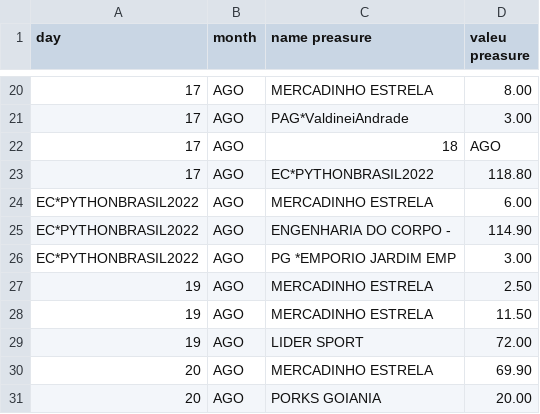
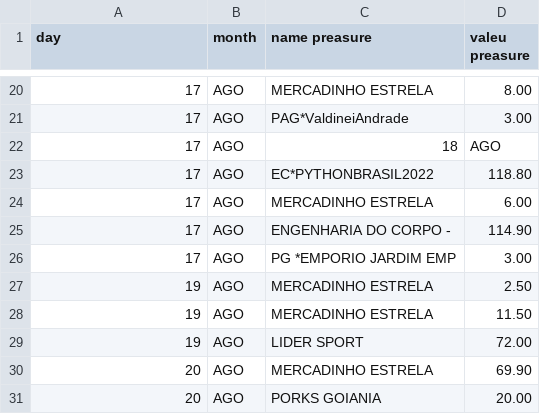
Before and after one commit to witorsather/python-web-scraping-bradesco-bank-card, a CSV file: python-web-scraping-bradesco-bank-card/card.csv, drawn as a sheet; only a part is shown, gaps mark what is left out; the diff covers the shown part only.

```diff
--- a/python-web-scraping-bradesco-bank-card/card.csv
+++ b/python-web-scraping-bradesco-bank-card/card.csv
@@ -23,5 +23,5 @@ day,month,name preasure,valeu preasure
 17,AGO,EC*PYTHONBRASIL2022,118.80
-EC*PYTHONBRASIL2022,AGO,MERCADINHO ESTRELA,6.00
-EC*PYTHONBRASIL2022,AGO,ENGENHARIA DO CORPO -,114.90
-EC*PYTHONBRASIL2022,AGO,PG *EMPORIO JARDIM EMP,3.00
+17,AGO,MERCADINHO ESTRELA,6.00
+17,AGO,ENGENHARIA DO CORPO -,114.90
+17,AGO,PG *EMPORIO JARDIM EMP,3.00
 19,AGO,MERCADINHO ESTRELA,2.50
```
Also changed, not shown: 23 edited cells elsewhere in this file, 1 other file.
